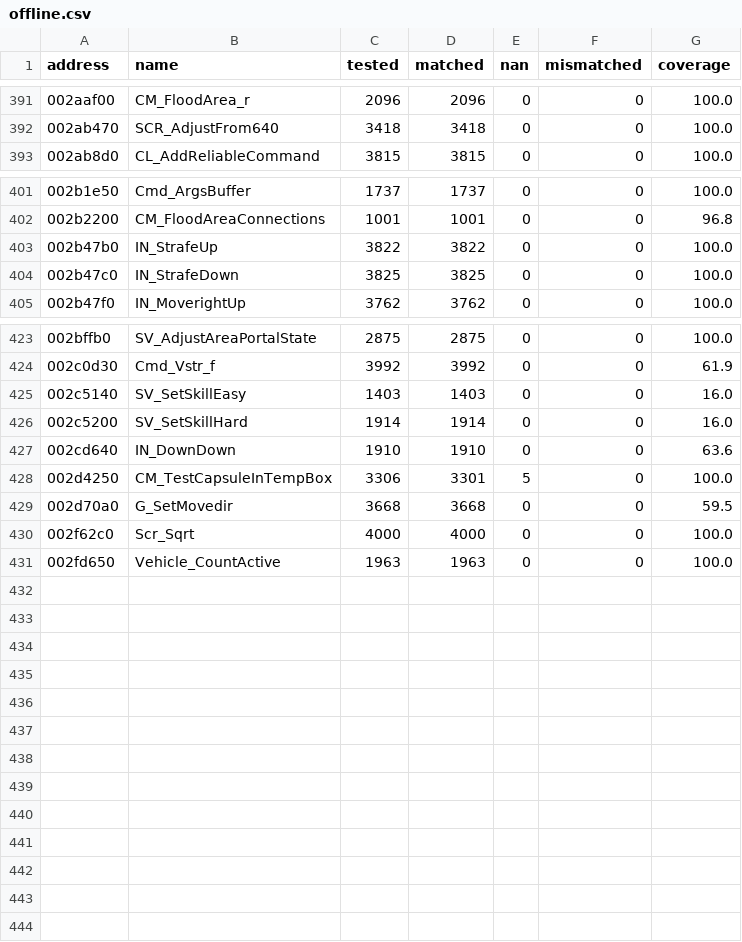
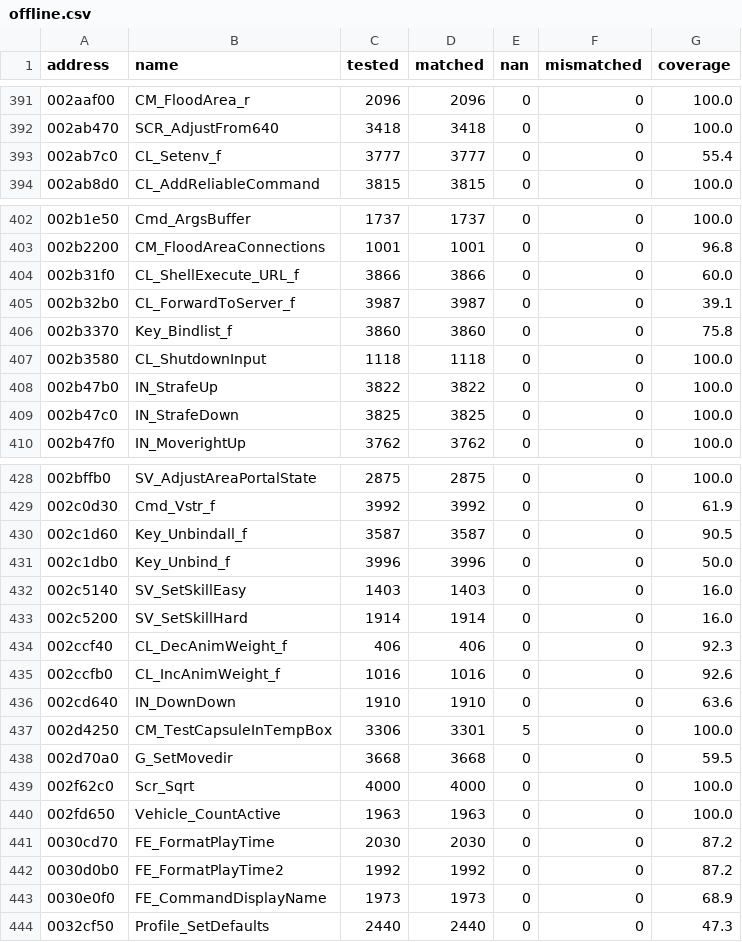
Before and after one commit to SmokeDoggy044/CoD2-BRO-Native-Loader, a CSV file: tools/data/offline.csv, drawn as a sheet; only a part is shown, gaps mark what is left out; the diff names each change by its address in the sheet, - before the commit and + after, or states it on an @@ line.

```diff
--- a/tools/data/offline.csv
+++ b/tools/data/offline.csv
+row 393: 002ab7c0 | CL_Setenv_f | 3777 | 3777 | 0 | 0 | 55.4
+row 404: 002b31f0 | CL_ShellExecute_URL_f | 3866 | 3866 | 0 | 0 | 60.0
+row 405: 002b32b0 | CL_ForwardToServer_f | 3987 | 3987 | 0 | 0 | 39.1
+row 406: 002b3370 | Key_Bindlist_f | 3860 | 3860 | 0 | 0 | 75.8
+row 407: 002b3580 | CL_ShutdownInput | 1118 | 1118 | 0 | 0 | 100.0
+row 430: 002c1d60 | Key_Unbindall_f | 3587 | 3587 | 0 | 0 | 90.5
+row 431: 002c1db0 | Key_Unbind_f | 3996 | 3996 | 0 | 0 | 50.0
+row 434: 002ccf40 | CL_DecAnimWeight_f | 406 | 406 | 0 | 0 | 92.3
+row 435: 002ccfb0 | CL_IncAnimWeight_f | 1016 | 1016 | 0 | 0 | 92.6
+row 441: 0030cd70 | FE_FormatPlayTime | 2030 | 2030 | 0 | 0 | 87.2
+row 442: 0030d0b0 | FE_FormatPlayTime2 | 1992 | 1992 | 0 | 0 | 87.2
+row 443: 0030e0f0 | FE_CommandDisplayName | 1973 | 1973 | 0 | 0 | 68.9
+row 444: 0032cf50 | Profile_SetDefaults | 2440 | 2440 | 0 | 0 | 47.3
```
Also changed, not shown: tools/data/functions.csv, tools/data/progress.csv, 8 other files.
